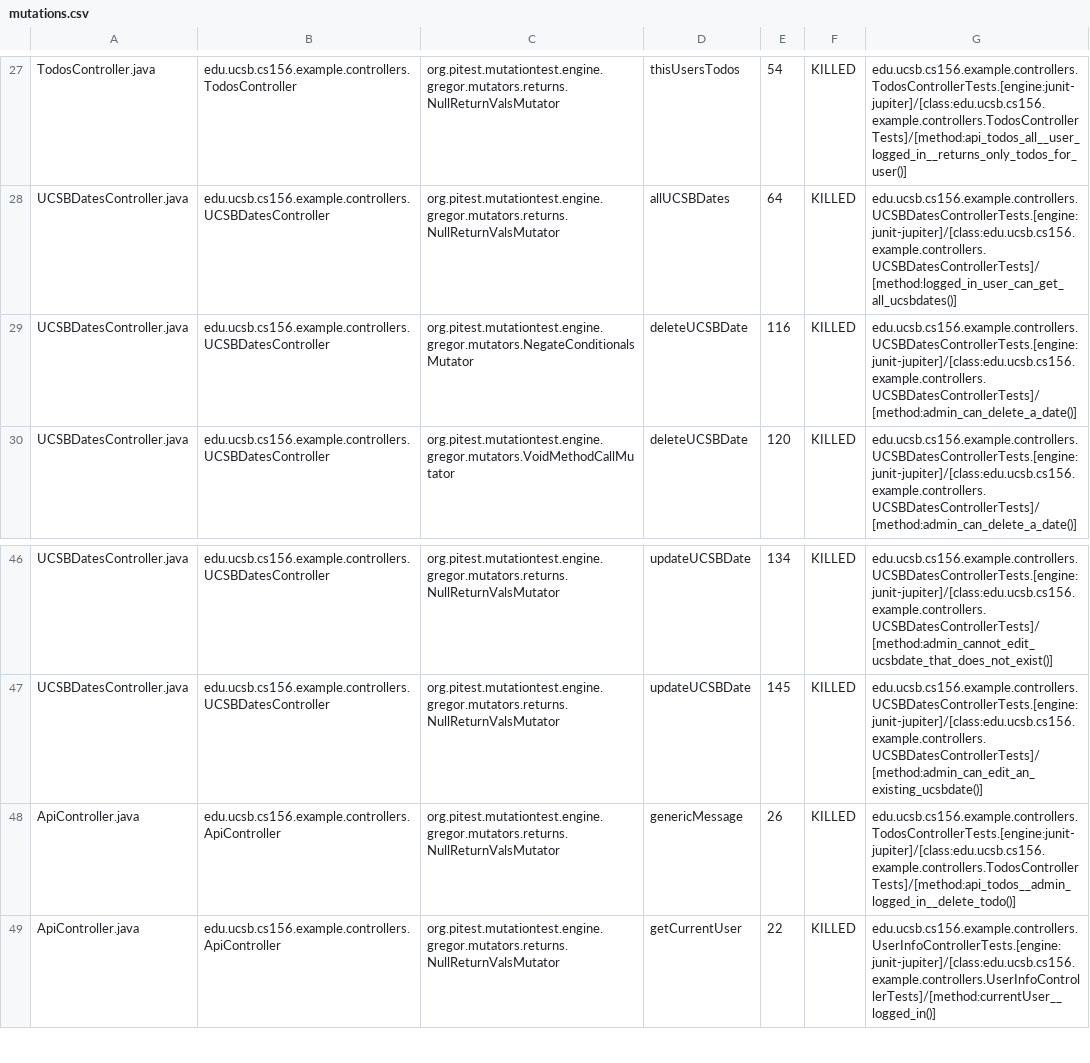
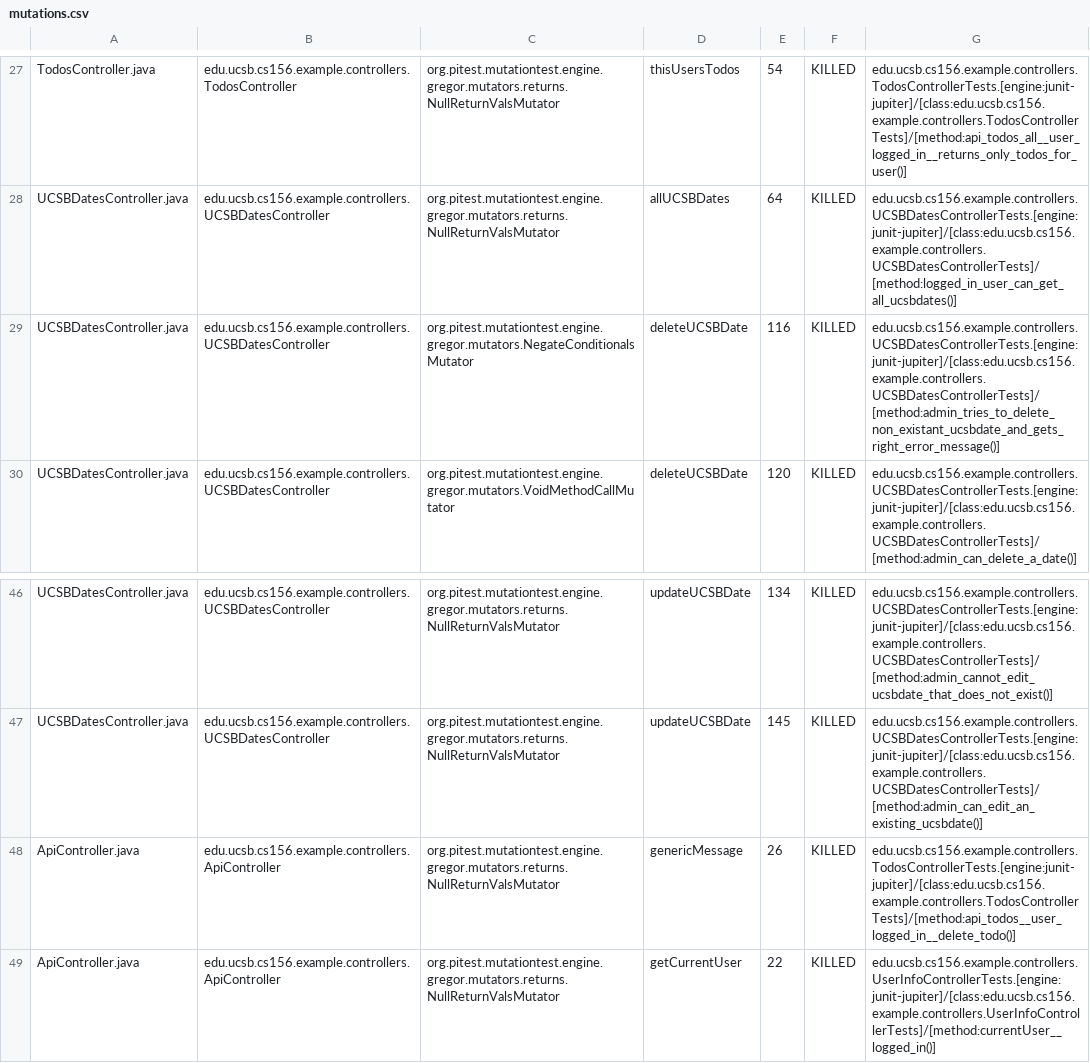
Before and after one commit to ucsb-cs156-f23/jpa03-Bennyyyyy, a CSV file: pitest/mutations.csv, drawn as a sheet; only a part is shown, gaps mark what is left out.

Commit message:
Deploying to gh-pages from @ ucsb-cs156-f23/jpa03-Bennyyyyy@a9354ba80b4ff6d7d053e2b3b0c0320b903a7a1b 🚀

```diff
--- a/pitest/mutations.csv
+++ b/pitest/mutations.csv
@@ -28,3 +28,3 @@ TodosController.java,edu.ucsb.cs156.example.controllers.TodosController,org.pite
 UCSBDatesController.java,edu.ucsb.cs156.example.controllers.UCSBDatesController,org.pitest.mutationtest.engine.gregor.mutators.returns.NullReturnValsMutator,allUCSBDates,64,KILLED,edu.ucsb.cs156.example.controllers.UCSBDatesControllerTests.[engine:junit-jupiter]/[class:edu.ucsb.cs156.example.controllers.UCSBDatesControllerTests]/[method:logged_in_user_can_get_all_ucsbdates()]
-UCSBDatesController.java,edu.ucsb.cs156.example.controllers.UCSBDatesController,org.pitest.mutationtest.engine.gregor.mutators.NegateConditionalsMutator,deleteUCSBDate,116,KILLED,edu.ucsb.cs156.example.controllers.UCSBDatesControllerTests.[engine:junit-jupiter]/[class:edu.ucsb.cs156.example.controllers.UCSBDatesControllerTests]/[method:admin_can_delete_a_date()]
+UCSBDatesController.java,edu.ucsb.cs156.example.controllers.UCSBDatesController,org.pitest.mutationtest.engine.gregor.mutators.NegateConditionalsMutator,deleteUCSBDate,116,KILLED,edu.ucsb.cs156.example.controllers.UCSBDatesControllerTests.[engine:junit-jupiter]/[class:edu.ucsb.cs156.example.controllers.UCSBDatesControllerTests]/[method:admin_tries_to_delete_non_existant_ucsbdate_and_gets_right_error_message()]
 UCSBDatesController.java,edu.ucsb.cs156.example.controllers.UCSBDatesController,org.pitest.mutationtest.engine.gregor.mutators.VoidMethodCallMutator,deleteUCSBDate,120,KILLED,edu.ucsb.cs156.example.controllers.UCSBDatesControllerTests.[engine:junit-jupiter]/[class:edu.ucsb.cs156.example.controllers.UCSBDatesControllerTests]/[method:admin_can_delete_a_date()]
@@ -47,3 +47,3 @@ UCSBDatesController.java,edu.ucsb.cs156.example.controllers.UCSBDatesController,
 UCSBDatesController.java,edu.ucsb.cs156.example.controllers.UCSBDatesController,org.pitest.mutationtest.engine.gregor.mutators.returns.NullReturnValsMutator,updateUCSBDate,145,KILLED,edu.ucsb.cs156.example.controllers.UCSBDatesControllerTests.[engine:junit-jupiter]/[class:edu.ucsb.cs156.example.controllers.UCSBDatesControllerTests]/[method:admin_can_edit_an_existing_ucsbdate()]
-ApiController.java,edu.ucsb.cs156.example.controllers.ApiController,org.pitest.mutationtest.engine.gregor.mutators.returns.NullReturnValsMutator,genericMessage,26,KILLED,edu.ucsb.cs156.example.controllers.TodosControllerTests.[engine:junit-jupiter]/[class:edu.ucsb.cs156.example.controllers.TodosControllerTests]/[method:api_todos__admin_logged_in__delete_todo()]
+ApiController.java,edu.ucsb.cs156.example.controllers.ApiController,org.pitest.mutationtest.engine.gregor.mutators.returns.NullReturnValsMutator,genericMessage,26,KILLED,edu.ucsb.cs156.example.controllers.TodosControllerTests.[engine:junit-jupiter]/[class:edu.ucsb.cs156.example.controllers.TodosControllerTests]/[method:api_todos__user_logged_in__delete_todo()]
 ApiController.java,edu.ucsb.cs156.example.controllers.ApiController,org.pitest.mutationtest.engine.gregor.mutators.returns.NullReturnValsMutator,getCurrentUser,22,KILLED,edu.ucsb.cs156.example.controllers.UserInfoControllerTests.[engine:junit-jupiter]/[class:edu.ucsb.cs156.example.controllers.UserInfoControllerTests]/[method:currentUser__logged_in()]
```
Also changed, not shown: 11 other files.
